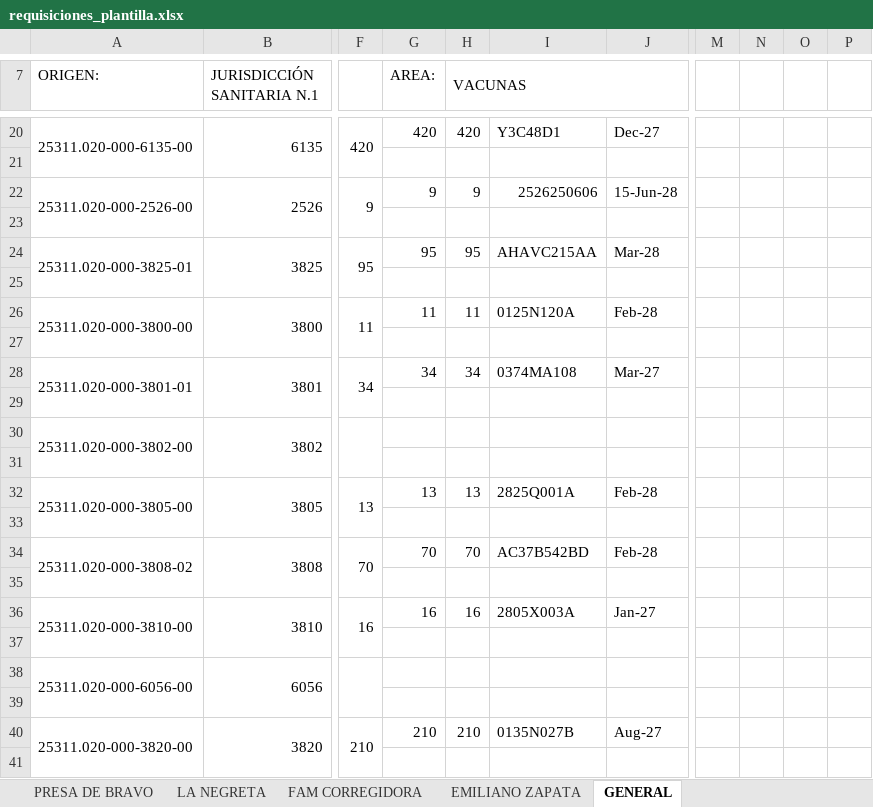
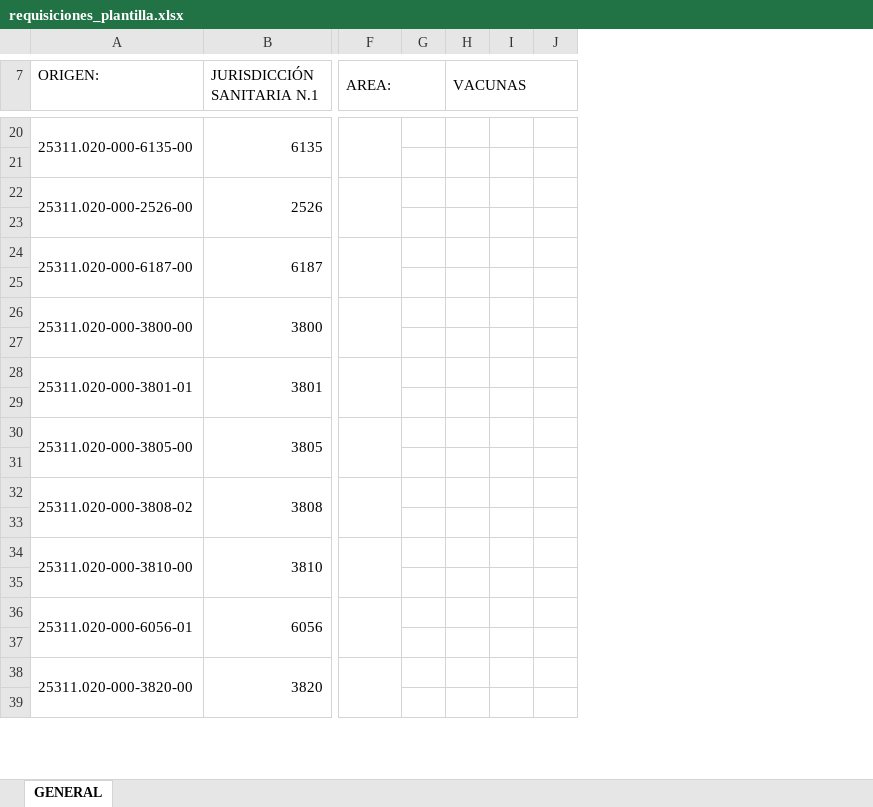
Before and after one commit to carlosgbd94-design/SIREVAQ, an Excel workbook: requisiciones_plantilla.xlsx, sheet GENERAL, drawn as a sheet; only a part is shown, gaps mark what is left out; values as stored, in another font and other column widths than the file's, no cell formats; charts and pictures not drawn; removed rows and columns are numbered as before the commit, all else as after; rows hold the shown columns only; the diff covers the shown part only; the diff names each change by its address in the sheet, - before the commit and + after, or states it on an @@ line.

```diff
--- a/requisiciones_plantilla.xlsx (sheet GENERAL)
+++ b/requisiciones_plantilla.xlsx (sheet GENERAL)
-sheet tab: PRESA DE BRAVO
-sheet tab: LA NEGRETA
-sheet tab: FAM CORREGIDORA
-sheet tab: EMILIANO ZAPATA
-column F, rows 20-28: 420 |  | 9 |  | 95 |  | 11 |  | 34
+column G, empty
-column I, rows 20-28: Y3C48D1 |  | 2526250606 |  | AHAVC215AA |  | 0125N120A |  | 0374MA108
-column J, rows 20-28: Dec-27 |  | 15-Jun-28 |  | Mar-28 |  | Feb-28 |  | Mar-27
+column I, empty
+column J, empty
-column M, empty
-column N, empty
-column O, empty
-column P, empty
+F7:G7 merged
-F20 (AREA:): 420
+F20 (AREA:): (empty)
+F20:F21 merged
-H20 (VACUNAS): 420
+H20 (VACUNAS): (empty)
-F22 (AREA:): 9
+F22 (AREA:): (empty)
+F22:F23 merged
-H22 (VACUNAS): 9
+H22 (VACUNAS): (empty)
-A24 (ORIGEN:): 25311.020-000-3825-01
+A24 (ORIGEN:): 25311.020-000-6187-00
-B24 (JURISDICCIÓN SANITARIA N.1): 3825
+B24 (JURISDICCIÓN SANITARIA N.1): 6187
-F24 (AREA:): 95
+F24 (AREA:): (empty)
+F24:F25 merged
-H24 (VACUNAS): 95
+H24 (VACUNAS): (empty)
-F26 (AREA:): 11
+F26 (AREA:): (empty)
+F26:F27 merged
-H26 (VACUNAS): 11
+H26 (VACUNAS): (empty)
-F28 (AREA:): 34
+F28 (AREA:): (empty)
+F28:F29 merged
-H28 (VACUNAS): 34
+H28 (VACUNAS): (empty)
-row 30: 25311.020-000-3802-00 | 3802
+row 30: 25311.020-000-3805-00 | 3805
-row 32: 25311.020-000-3805-00 | 3805 | 13 | 13 | 13 | 2825Q001A | Feb-28
+row 32: 25311.020-000-3808-02 | 3808
-row 34: 25311.020-000-3808-02 | 3808 | 70 | 70 | 70 | AC37B542BD | Feb-28
+row 34: 25311.020-000-3810-00 | 3810
-row 36: 25311.020-000-3810-00 | 3810 | 16 | 16 | 16 | 2805X003A | Jan-27
+row 36: 25311.020-000-6056-01 | 6056
-A38 (ORIGEN:): 25311.020-000-6056-00
+A38 (ORIGEN:): 25311.020-000-3820-00
-B38 (JURISDICCIÓN SANITARIA N.1): 6056
+B38 (JURISDICCIÓN SANITARIA N.1): 3820
+F38:F39 merged
-row 40: 25311.020-000-3820-00 | 3820 | 210 | 210 | 210 | 0135N027B | Aug-27
-row 41: (empty)
```
Also changed, not shown: 4 added rows, 1 removed column, 29 edited cells and merged cells elsewhere in this sheet, other sheet tabs, cell formats, formulas that keep their value, charts or pictures, 9 other files.
